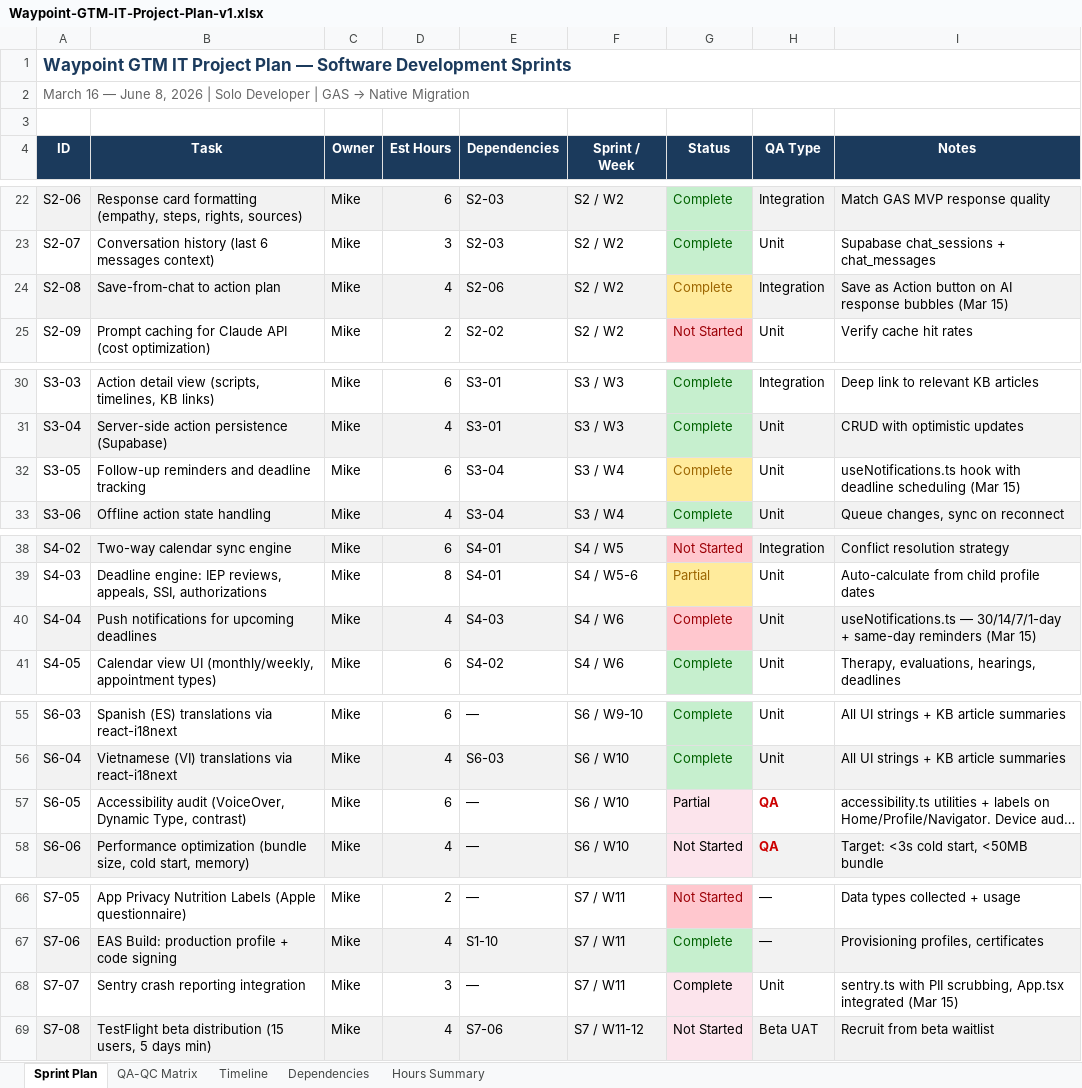
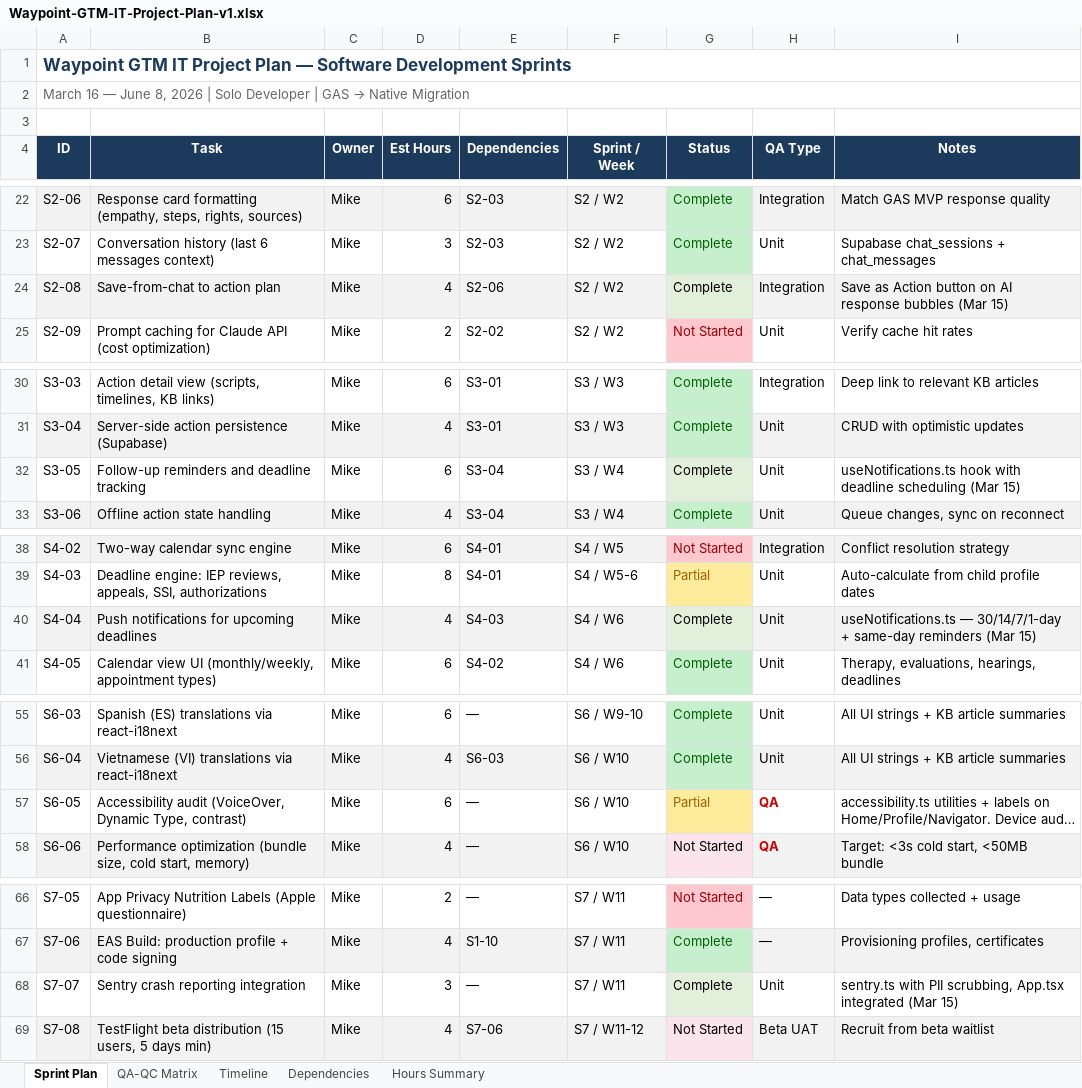
Before and after one commit to mcbeebe/Waypoint, an Excel workbook: Operations/Waypoint-GTM-IT-Project-Plan-v1.xlsx, sheet Sprint Plan, drawn as a sheet; only a part is shown, gaps mark what is left out; long unchanged cells end in …; values as stored, in another font and other column widths than the file's, no borders; the diff names each change by its address in the sheet, - before the commit and + after, or states it on an @@ line.

```diff
--- a/Operations/Waypoint-GTM-IT-Project-Plan-v1.xlsx (sheet Sprint Plan)
+++ b/Operations/Waypoint-GTM-IT-Project-Plan-v1.xlsx (sheet Sprint Plan)
@@ G24 fill: #FFEB9C → #E2EFDA, text colour: #9C6500 → black @@
@@ G32 fill: #FFEB9C → #E2EFDA, text colour: #9C6500 → black @@
@@ G40 fill: #FFC7CE → #E2EFDA, text colour: #9C0006 → black @@
@@ G57 fill: #FCE4EC → #FFEB9C, text colour: black → #9C6500 @@
-G68 fill: #FCE4EC
+G68 fill: #E2EFDA
```
